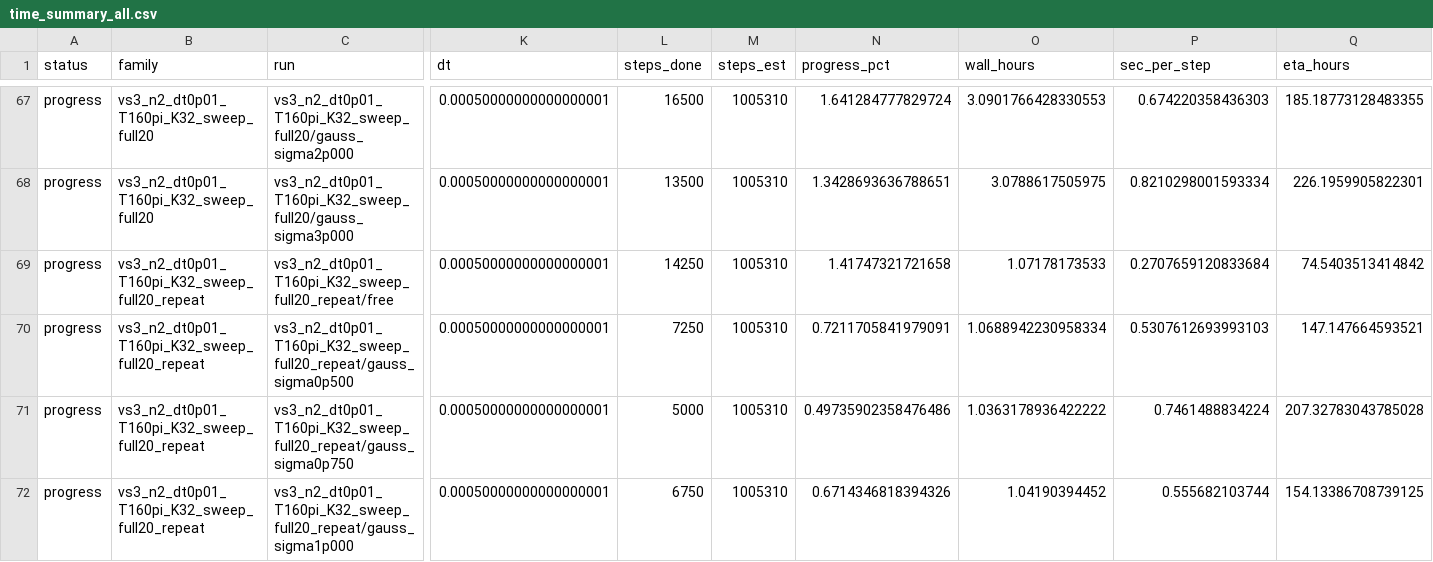
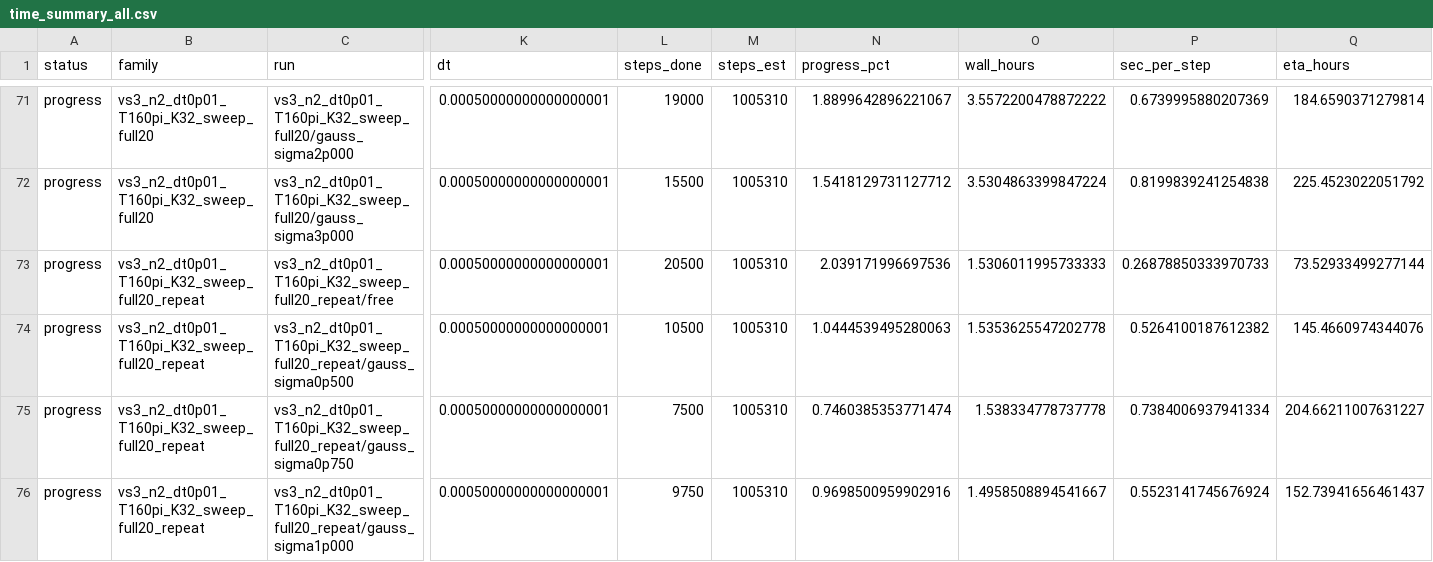
Before and after one commit to TheodoreArmand/1D_thouless_pumping, a CSV file: tmp/time_summary_all.csv, drawn as a sheet; only a part is shown, gaps mark what is left out; addresses are those after the commit; the diff covers the shown part only; the diff names each change by its address in the sheet, - before the commit and + after, or states it on an @@ line.

```diff
--- a/tmp/time_summary_all.csv
+++ b/tmp/time_summary_all.csv
-L71 (steps_done): 16500
+L71 (steps_done): 19000
-N71 (progress_pct): 1.641284777829724
+N71 (progress_pct): 1.8899642896221067
-O71 (wall_hours): 3.0901766428330553
+O71 (wall_hours): 3.5572200478872222
-P71 (sec_per_step): 0.674220358436303
+P71 (sec_per_step): 0.6739995880207369
-Q71 (eta_hours): 185.18773128483355
+Q71 (eta_hours): 184.6590371279814
-L72 (steps_done): 13500
+L72 (steps_done): 15500
-N72 (progress_pct): 1.3428693636788651
+N72 (progress_pct): 1.5418129731127712
-O72 (wall_hours): 3.0788617505975
+O72 (wall_hours): 3.5304863399847224
-P72 (sec_per_step): 0.8210298001593334
+P72 (sec_per_step): 0.8199839241254838
-Q72 (eta_hours): 226.1959905822301
+Q72 (eta_hours): 225.4523022051792
-L73 (steps_done): 14250
+L73 (steps_done): 20500
-N73 (progress_pct): 1.41747321721658
+N73 (progress_pct): 2.039171996697536
-O73 (wall_hours): 1.07178173533
+O73 (wall_hours): 1.5306011995733333
-P73 (sec_per_step): 0.2707659120833684
+P73 (sec_per_step): 0.26878850333970733
-Q73 (eta_hours): 74.5403513414842
+Q73 (eta_hours): 73.52933499277144
-L74 (steps_done): 7250
+L74 (steps_done): 10500
-N74 (progress_pct): 0.7211705841979091
+N74 (progress_pct): 1.0444539495280063
-O74 (wall_hours): 1.0688942230958334
+O74 (wall_hours): 1.5353625547202778
-P74 (sec_per_step): 0.5307612693993103
+P74 (sec_per_step): 0.5264100187612382
-Q74 (eta_hours): 147.147664593521
+Q74 (eta_hours): 145.4660974344076
-L75 (steps_done): 5000
+L75 (steps_done): 7500
-N75 (progress_pct): 0.49735902358476486
+N75 (progress_pct): 0.7460385353771474
-O75 (wall_hours): 1.0363178936422222
+O75 (wall_hours): 1.538334778737778
-P75 (sec_per_step): 0.7461488834224
+P75 (sec_per_step): 0.7384006937941334
-Q75 (eta_hours): 207.32783043785028
+Q75 (eta_hours): 204.66211007631227
-L76 (steps_done): 6750
+L76 (steps_done): 9750
-N76 (progress_pct): 0.6714346818394326
+N76 (progress_pct): 0.9698500959902916
-O76 (wall_hours): 1.04190394452
+O76 (wall_hours): 1.4958508894541667
-P76 (sec_per_step): 0.555682103744
+P76 (sec_per_step): 0.5523141745676924
-Q76 (eta_hours): 154.13386708739125
+Q76 (eta_hours): 152.73941656461437
```
Also changed, not shown: 4 added rows and 70 edited cells elsewhere in this file, 33 other files.
